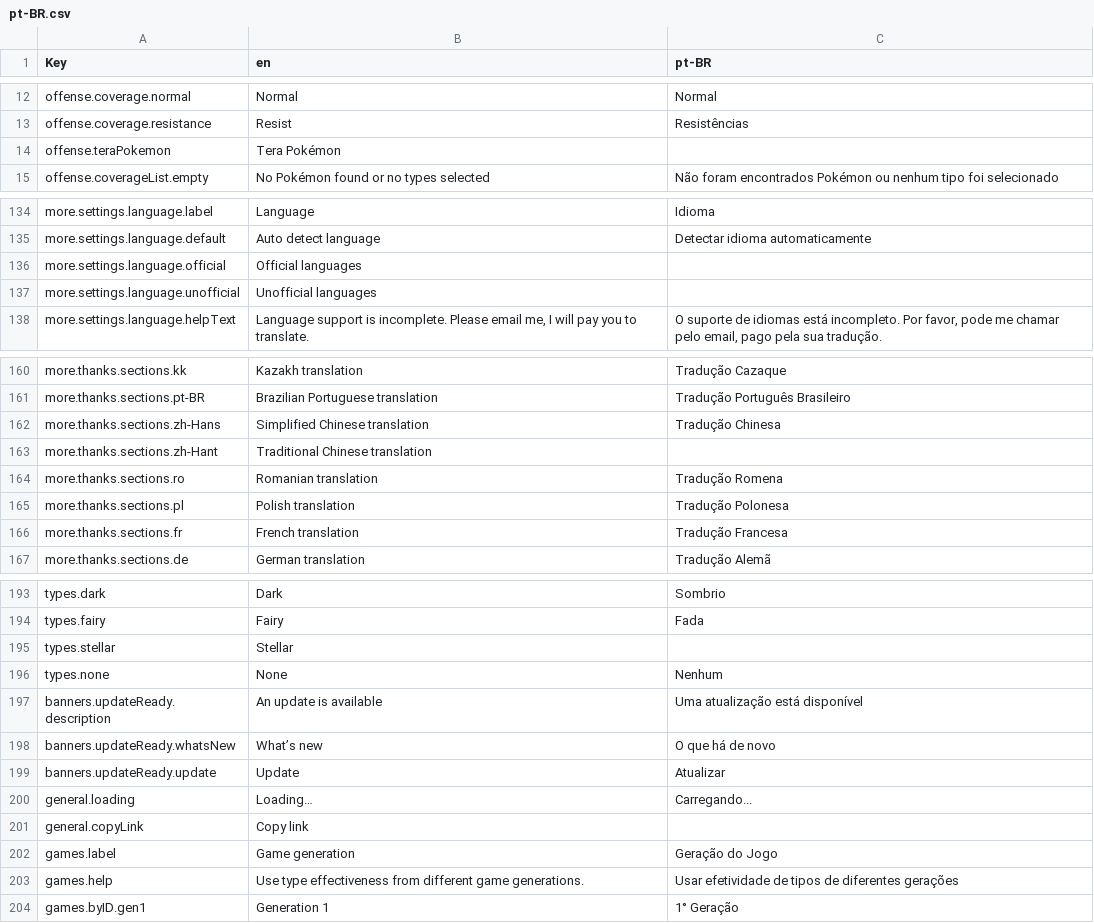
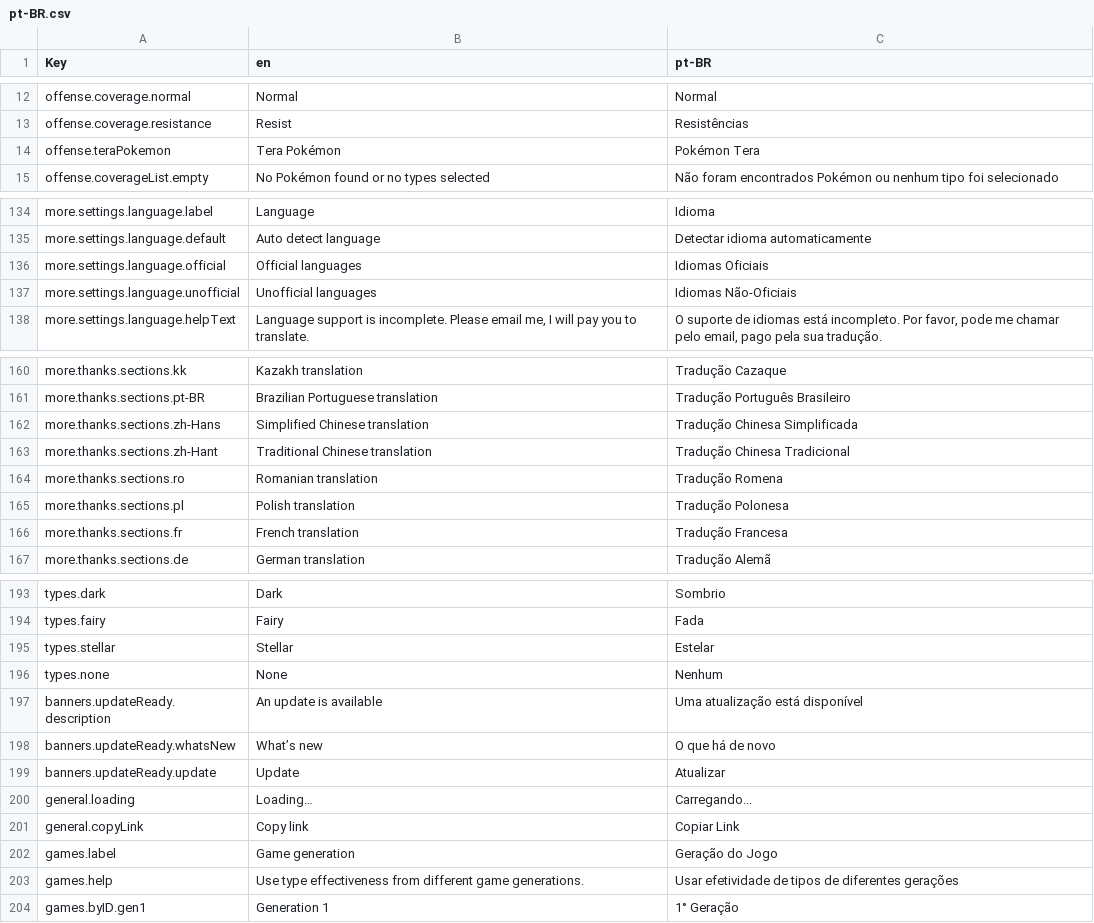
Before and after one commit to wavebeem/pkmn.help, a CSV file: public/translations/pt-BR.csv, drawn as a sheet; only a part is shown, gaps mark what is left out.

```diff
--- a/public/translations/pt-BR.csv
+++ b/public/translations/pt-BR.csv
@@ -13,3 +13,3 @@ offense.coverage.normal,Normal,Normal
 offense.coverage.resistance,Resist,Resistências
-offense.teraPokemon,Tera Pokémon,
+offense.teraPokemon,Tera Pokémon,Pokémon Tera
 offense.coverageList.empty,No Pokémon found or no types selected,Não foram encontrados Pokémon ou nenhum tipo foi selecionado
@@ -135,4 +135,4 @@ more.settings.language.label,Language,Idioma
 more.settings.language.default,Auto detect language,Detectar idioma automaticamente
-more.settings.language.official,Official languages,
-more.settings.language.unofficial,Unofficial languages,
+more.settings.language.official,Official languages,Idiomas Oficiais
+more.settings.language.unofficial,Unofficial languages,Idiomas Não-Oficiais
 more.settings.language.helpText,"Language support is incomplete. Please email me, I will pay you to translate.","O suporte de idiomas está incompleto. Por favor, pode me chamar pelo email, pago pela sua tradução."
@@ -161,4 +161,4 @@ more.thanks.sections.kk,Kazakh translation,Tradução Cazaque
 more.thanks.sections.pt-BR,Brazilian Portuguese translation,Tradução Português Brasileiro
-more.thanks.sections.zh-Hans,Simplified Chinese translation,Tradução Chinesa
-more.thanks.sections.zh-Hant,Traditional Chinese translation,
+more.thanks.sections.zh-Hans,Simplified Chinese translation,Tradução Chinesa Simplificada
+more.thanks.sections.zh-Hant,Traditional Chinese translation,Tradução Chinesa Tradicional
 more.thanks.sections.ro,Romanian translation,Tradução Romena
@@ -194,3 +194,3 @@ types.dark,Dark,Sombrio
 types.fairy,Fairy,Fada
-types.stellar,Stellar,
+types.stellar,Stellar,Estelar
 types.none,None,Nenhum
@@ -200,3 +200,3 @@ banners.updateReady.update,Update,Atualizar
 general.loading,Loading…,Carregando...
-general.copyLink,Copy link,
+general.copyLink,Copy link,Copiar Link
 games.label,Game generation,Geração do Jogo
```
Also changed, not shown: 1 other file.
